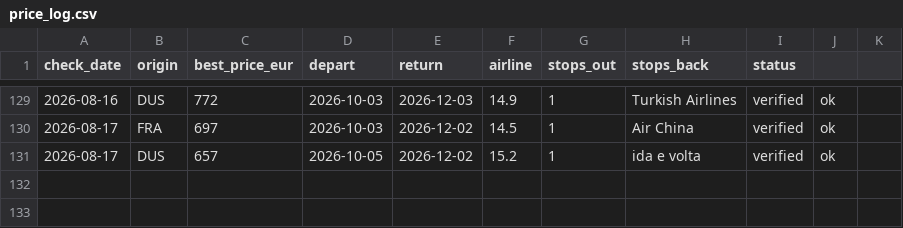
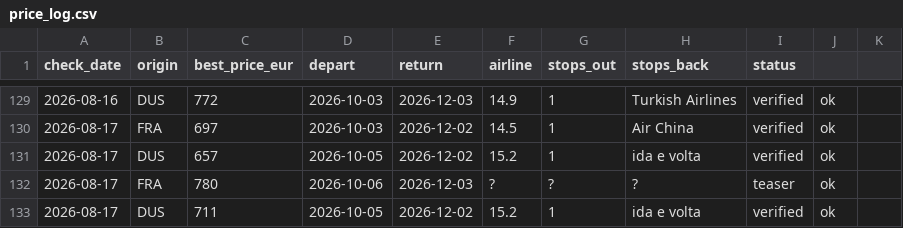
Before and after one commit to Ewuitz/flight-price-checker, a CSV file: price_log.csv, drawn as a sheet; only a part is shown, gaps mark what is left out; the diff names each change by its address in the sheet, - before the commit and + after, or states it on an @@ line.

```diff
--- a/price_log.csv
+++ b/price_log.csv
+row 132: 2026-08-17 | FRA | 780 | 2026-10-06 | 2026-12-03 | ? | ? | ? | teaser | ok
+row 133: 2026-08-17 | DUS | 711 | 2026-10-05 | 2026-12-02 | 15.2 | 1 | ida e volta | verified | ok
```
Also changed, not shown: 2 other files.
